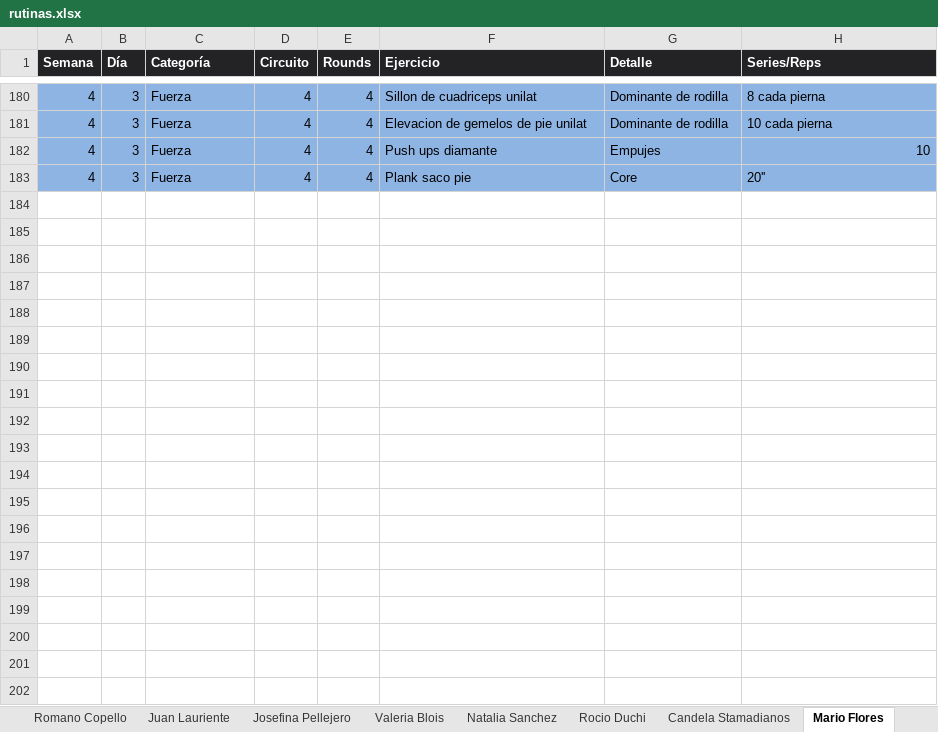
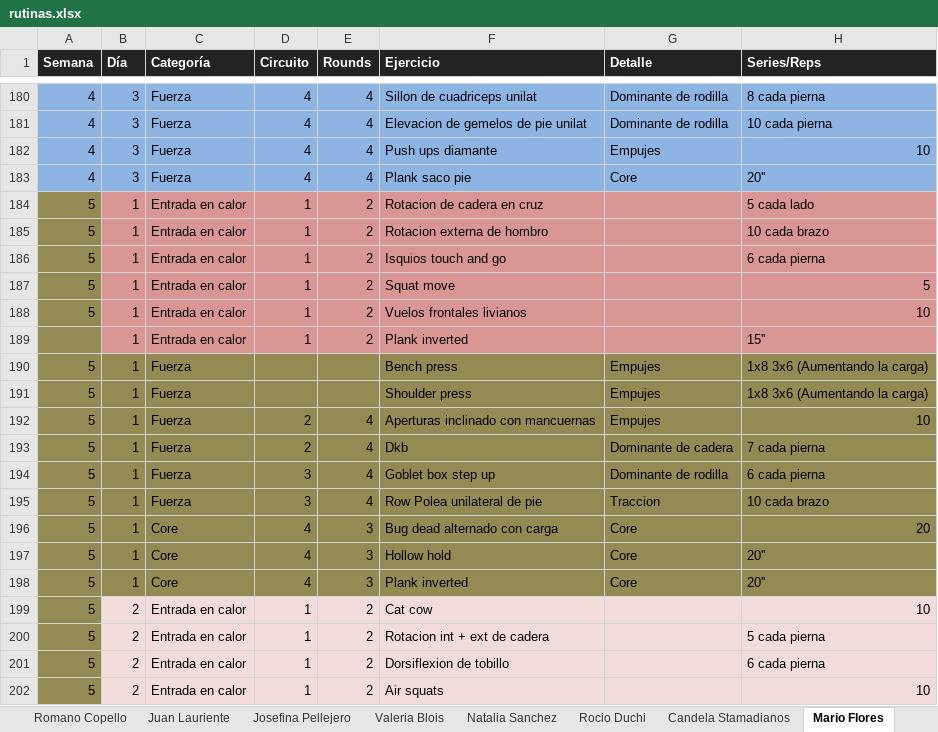
Before and after one commit to erictomanovich-web/profe.eric.app, an Excel workbook: pwa/rutinas.xlsx, sheet Mario Flores, drawn as a sheet; only a part is shown, gaps mark what is left out; values as stored, in another font and other column widths than the file's, no borders; the diff covers the shown part only; the diff names each change by its address in the sheet, - before the commit and + after, or states it on an @@ line.

Commit message:
Add files via upload

```diff
--- a/pwa/rutinas.xlsx (sheet Mario Flores)
+++ b/pwa/rutinas.xlsx (sheet Mario Flores)
+row 184: 5 | 1 | Entrada en calor | 1 | 2 | Rotacion de cadera en cruz |  | 5 cada lado
+row 185: 5 | 1 | Entrada en calor | 1 | 2 | Rotacion externa de hombro |  | 10 cada brazo
+row 186: 5 | 1 | Entrada en calor | 1 | 2 | Isquios touch and go |  | 6 cada pierna
+row 187: 5 | 1 | Entrada en calor | 1 | 2 | Squat move |  | 5
+row 188: 5 | 1 | Entrada en calor | 1 | 2 | Vuelos frontales livianos |  | 10
+row 189:  | 1 | Entrada en calor | 1 | 2 | Plank inverted |  | 15''
+row 190: 5 | 1 | Fuerza |  |  | Bench press | Empujes | 1x8 3x6 (Aumentando la carga)
+row 191: 5 | 1 | Fuerza |  |  | Shoulder press | Empujes | 1x8 3x6 (Aumentando la carga)
+row 192: 5 | 1 | Fuerza | 2 | 4 | Aperturas inclinado con mancuernas | Empujes | 10
+row 193: 5 | 1 | Fuerza | 2 | 4 | Dkb | Dominante de cadera | 7 cada pierna
+row 194: 5 | 1 | Fuerza | 3 | 4 | Goblet box step up | Dominante de rodilla | 6 cada pierna
+row 195: 5 | 1 | Fuerza | 3 | 4 | Row Polea unilateral de pie | Traccion | 10 cada brazo
+row 196: 5 | 1 | Core | 4 | 3 | Bug dead alternado con carga | Core | 20
+row 197: 5 | 1 | Core | 4 | 3 | Hollow hold | Core | 20''
+row 198: 5 | 1 | Core | 4 | 3 | Plank inverted | Core | 20''
+row 199: 5 | 2 | Entrada en calor | 1 | 2 | Cat cow |  | 10
+row 200: 5 | 2 | Entrada en calor | 1 | 2 | Rotacion int + ext de cadera |  | 5 cada pierna
+row 201: 5 | 2 | Entrada en calor | 1 | 2 | Dorsiflexion de tobillo |  | 6 cada pierna
+row 202: 5 | 2 | Entrada en calor | 1 | 2 | Air squats |  | 10
```
Also changed, not shown: 27 added rows elsewhere in this sheet.
